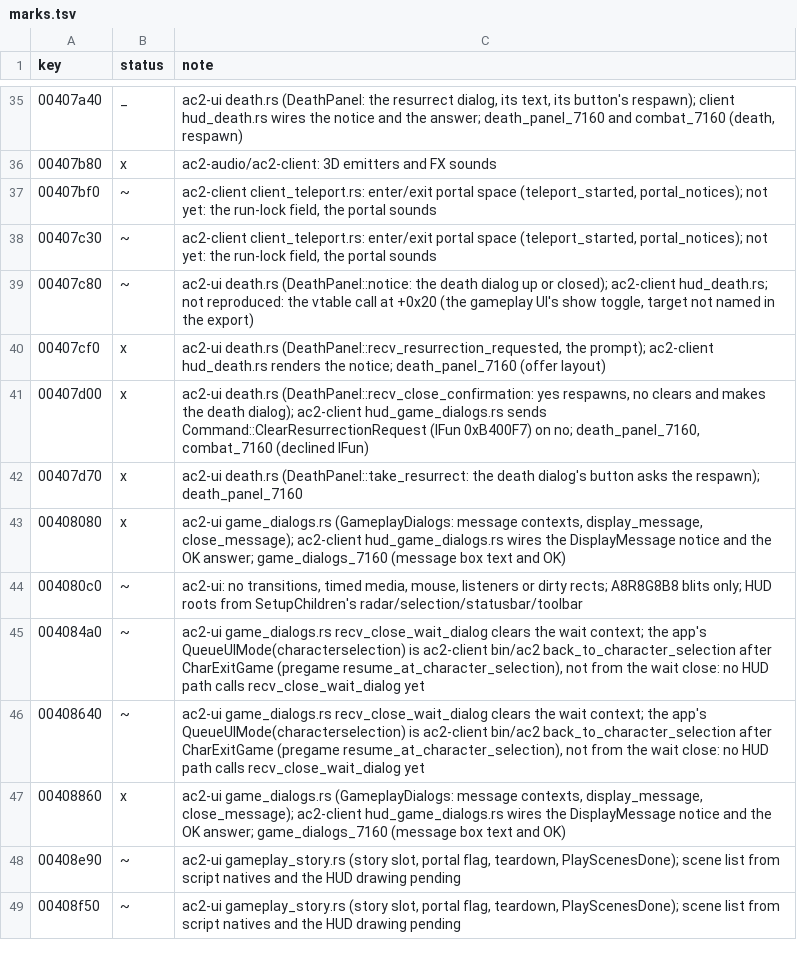
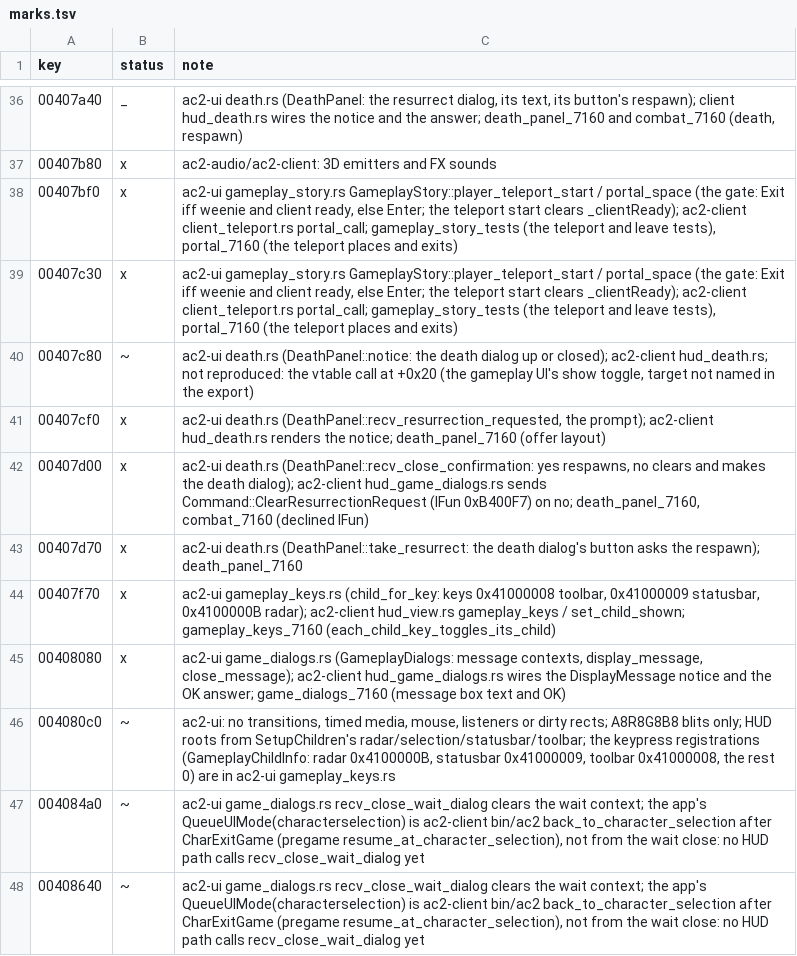
Before and after one commit to CrimsonMage/AC2_Rusted, a TSV file: docs/retail-catalog/marks.tsv, drawn as a sheet; only a part is shown, gaps mark what is left out; the shorter side is filled out with more unchanged rows; the diff covers the shown part only.

Commit message:
ac2-ui, ac2-client: gameplay HUD child keys, HUD toggle and the portal-space gate
- gmGamePlayUI::ChildKeyPress: keys 0x41000008 (toolbar), 0x41000009 (status bar) and
  0x4100000B (radar) toggle their child while the HUD is shown; 0x4100000C shows or hides
  the HUD (gmGamePlayUI::Show guard: no wait, death, story or logout request).
- Portal gate (gmGamePlayUI::RecvNotice_PlayerTeleportStart, _PortalSpace,
  _PlayerReadyToEnterWorld, LoginFinished): ExitPortalSpace only when _weenieReady and
  _clientReady; otherwise EnterPortalSpace. The teleport's end no longer exits directly,
  since SmartBox::ExitPortalSpace has no caller outside the gameplay UI notice handlers.
- Tests: ac2-ui gameplay_story_tests (gate), client gameplay_keys_7160; portal_7160 and
  portal_view_7160 wait out the login's portal fade before play.

```diff
--- a/docs/retail-catalog/marks.tsv
+++ b/docs/retail-catalog/marks.tsv
@@ -36,4 +37,4 @@ key	status	note
 00407b80	x	ac2-audio/ac2-client: 3D emitters and FX sounds
-00407bf0	~	ac2-client client_teleport.rs: enter/exit portal space (teleport_started, portal_notices); not yet: the run-lock field, the portal sounds
-00407c30	~	ac2-client client_teleport.rs: enter/exit portal space (teleport_started, portal_notices); not yet: the run-lock field, the portal sounds
+00407bf0	x	ac2-ui gameplay_story.rs GameplayStory::player_teleport_start / portal_space (the gate: Exit iff weenie and client ready, else Enter; the teleport start clears _clientReady); ac2-client client_teleport.rs portal_call; gameplay_story_tests (the teleport and leave tests), portal_7160 (the teleport places and exits)
+00407c30	x	ac2-ui gameplay_story.rs GameplayStory::player_teleport_start / portal_space (the gate: Exit iff weenie and client ready, else Enter; the teleport start clears _clientReady); ac2-client client_teleport.rs portal_call; gameplay_story_tests (the teleport and leave tests), portal_7160 (the teleport places and exits)
 00407c80	~	ac2-ui death.rs (DeathPanel::notice: the death dialog up or closed); ac2-client hud_death.rs; not reproduced: the vtable call at +0x20 (the gameplay UI's show toggle, target not named in the export)
@@ -42,4 +43,5 @@ key	status	note
 00407d70	x	ac2-ui death.rs (DeathPanel::take_resurrect: the death dialog's button asks the respawn); death_panel_7160
+00407f70	x	ac2-ui gameplay_keys.rs (child_for_key: keys 0x41000008 toolbar, 0x41000009 statusbar, 0x4100000B radar); ac2-client hud_view.rs gameplay_keys / set_child_shown; gameplay_keys_7160 (each_child_key_toggles_its_child)
 00408080	x	ac2-ui game_dialogs.rs (GameplayDialogs: message contexts, display_message, close_message); ac2-client hud_game_dialogs.rs wires the DisplayMessage notice and the OK answer; game_dialogs_7160 (message box text and OK)
-004080c0	~	ac2-ui: no transitions, timed media, mouse, listeners or dirty rects; A8R8G8B8 blits only; HUD roots from SetupChildren's radar/selection/statusbar/toolbar
+004080c0	~	ac2-ui: no transitions, timed media, mouse, listeners or dirty rects; A8R8G8B8 blits only; HUD roots from SetupChildren's radar/selection/statusbar/toolbar; the keypress registrations (GameplayChildInfo: radar 0x4100000B, statusbar 0x41000009, toolbar 0x41000008, the rest 0) are in ac2-ui gameplay_keys.rs
 004084a0	~	ac2-ui game_dialogs.rs recv_close_wait_dialog clears the wait context; the app's QueueUIMode(characterselection) is ac2-client bin/ac2 back_to_character_selection after CharExitGame (pregame resume_at_character_selection), not from the wait close: no HUD path calls recv_close_wait_dialog yet
```
Also changed, not shown: 3 added rows and 12 edited cells elsewhere in this file, 19 other files.
